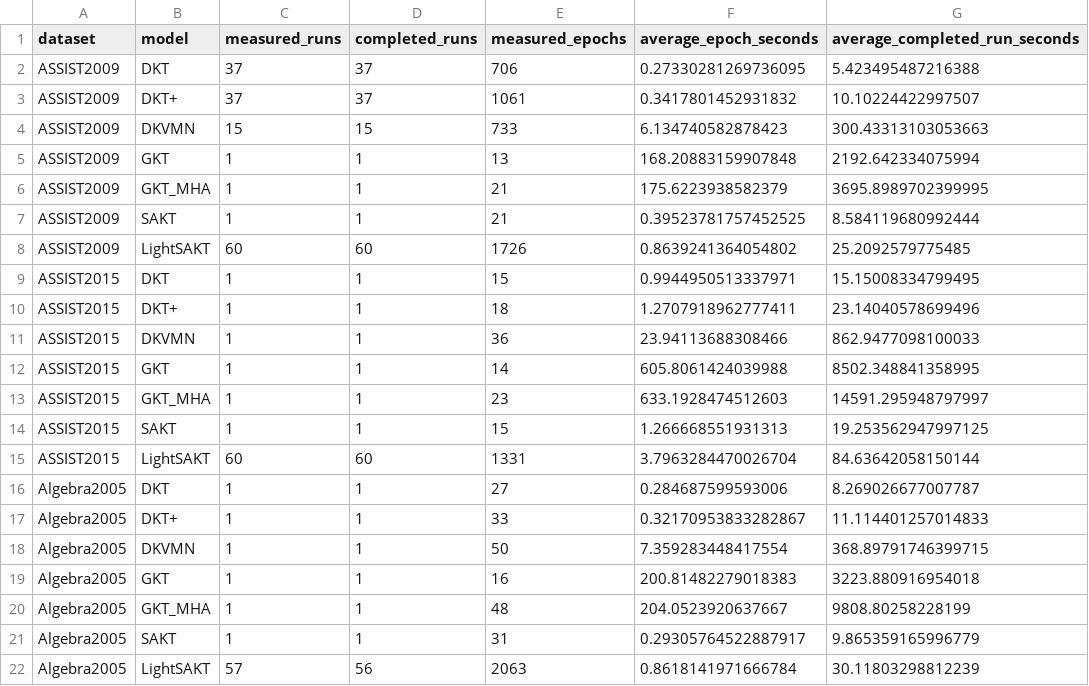
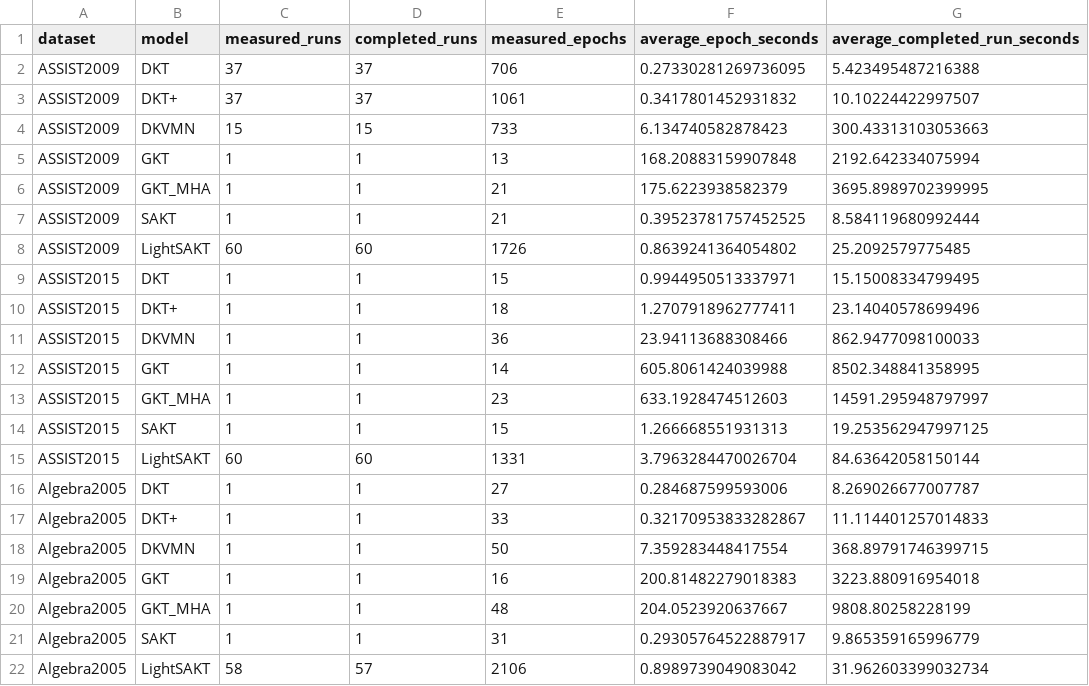
Before and after one commit to Tanishgupta28/LightSAKT2, a CSV file: reports/ETA_MEASURED_TIMINGS.csv, drawn as a sheet.

```diff
--- a/reports/ETA_MEASURED_TIMINGS.csv
+++ b/reports/ETA_MEASURED_TIMINGS.csv
@@ -21,2 +21,2 @@ Algebra2005,GKT_MHA,1,1,48,204.0523920637667,9808.80258228199
 Algebra2005,SAKT,1,1,31,0.29305764522887917,9.865359165996779
-Algebra2005,LightSAKT,57,56,2063,0.8618141971666784,30.11803298812239
+Algebra2005,LightSAKT,58,57,2106,0.8989739049083042,31.962603399032734
```
Also changed, not shown: reports/ETA_PHASE_MODEL_DATASET.csv, reports/ETA_REMAINING_RUNS.csv, 35 other files.
